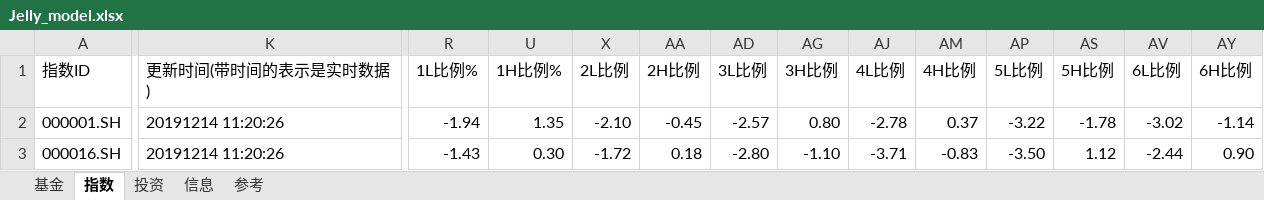
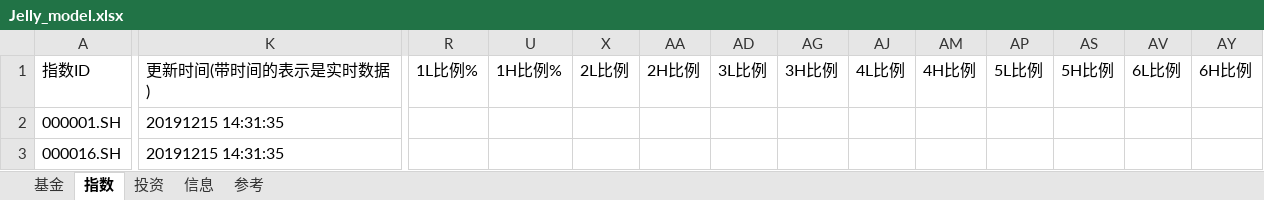
Before and after one commit to sinojelly/fundhelper-data, an Excel workbook: Jelly_model.xlsx, sheet 指数, drawn as a sheet; only a part is shown, gaps mark what is left out; values as stored, in another font and other column widths than the file's, no borders; conditional formats not drawn; the diff covers the shown part only; the diff names each change by its address in the sheet, - before the commit and + after, or states it on an @@ line.

```diff
--- a/Jelly_model.xlsx (sheet 指数)
+++ b/Jelly_model.xlsx (sheet 指数)
-K2:K3 (更新时间(带时间的表示是实时数据)): 20191214 11:20:26
+K2:K3 (更新时间(带时间的表示是实时数据)): 20191215 14:31:35
-R2 (1L比例%): -1.94
+R2 (1L比例%): (empty)
-U2 (1H比例%): 1.35
+U2 (1H比例%): (empty)
-X2 (2L比例): -2.10
+X2 (2L比例): (empty)
-AA2 (2H比例): -0.45
+AA2 (2H比例): (empty)
-AD2 (3L比例): -2.57
+AD2 (3L比例): (empty)
-AG2 (3H比例): 0.80
+AG2 (3H比例): (empty)
-AJ2 (4L比例): -2.78
+AJ2 (4L比例): (empty)
-AM2 (4H比例): 0.37
+AM2 (4H比例): (empty)
-AP2 (5L比例): -3.22
+AP2 (5L比例): (empty)
-AS2 (5H比例): -1.78
+AS2 (5H比例): (empty)
-AV2 (6L比例): -3.02
+AV2 (6L比例): (empty)
-AY2 (6H比例): -1.14
+AY2 (6H比例): (empty)
-R3 (1L比例%): -1.43
+R3 (1L比例%): (empty)
-U3 (1H比例%): 0.30
+U3 (1H比例%): (empty)
-X3 (2L比例): -1.72
+X3 (2L比例): (empty)
-AA3 (2H比例): 0.18
+AA3 (2H比例): (empty)
-AD3 (3L比例): -2.80
+AD3 (3L比例): (empty)
-AG3 (3H比例): -1.10
+AG3 (3H比例): (empty)
-AJ3 (4L比例): -3.71
+AJ3 (4L比例): (empty)
-AM3 (4H比例): -0.83
+AM3 (4H比例): (empty)
-AP3 (5L比例): -3.50
+AP3 (5L比例): (empty)
-AS3 (5H比例): 1.12
+AS3 (5H比例): (empty)
-AV3 (6L比例): -2.44
+AV3 (6L比例): (empty)
-AY3 (6H比例): 0.90
+AY3 (6H比例): (empty)
```
Also changed, not shown: 189 edited cells elsewhere in this sheet, sheet 基金, sheet 投资, hidden cells.
